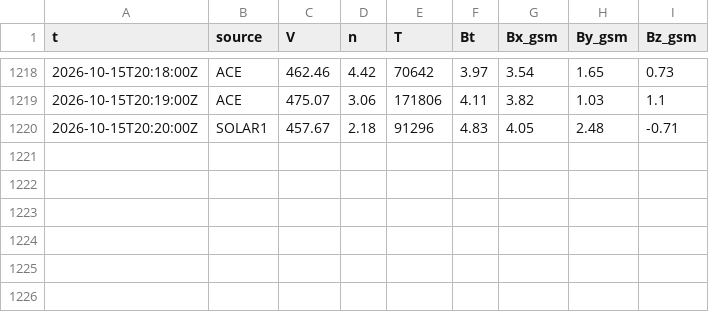
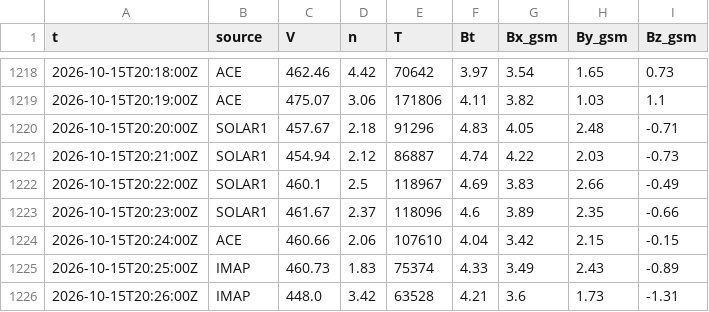
Before and after one commit to Rom1cmoi/veille-cig-france, a CSV file: journal/l1/l1_2026-10-15.csv, drawn as a sheet; only a part is shown, gaps mark what is left out; the diff names each change by its address in the sheet, - before the commit and + after, or states it on an @@ line.

```diff
--- a/journal/l1/l1_2026-10-15.csv
+++ b/journal/l1/l1_2026-10-15.csv
+row 1221: 2026-10-15T20:21:00Z | SOLAR1 | 454.94 | 2.12 | 86887 | 4.74 | 4.22 | 2.03 | -0.73
+row 1222: 2026-10-15T20:22:00Z | SOLAR1 | 460.1 | 2.5 | 118967 | 4.69 | 3.83 | 2.66 | -0.49
+row 1223: 2026-10-15T20:23:00Z | SOLAR1 | 461.67 | 2.37 | 118096 | 4.6 | 3.89 | 2.35 | -0.66
+row 1224: 2026-10-15T20:24:00Z | ACE | 460.66 | 2.06 | 107610 | 4.04 | 3.42 | 2.15 | -0.15
+row 1225: 2026-10-15T20:25:00Z | IMAP | 460.73 | 1.83 | 75374 | 4.33 | 3.49 | 2.43 | -0.89
+row 1226: 2026-10-15T20:26:00Z | IMAP | 448.0 | 3.42 | 63528 | 4.21 | 3.6 | 1.73 | -1.31
```
Also changed, not shown: journal/collectes_2026-10.csv, 1 other file.
